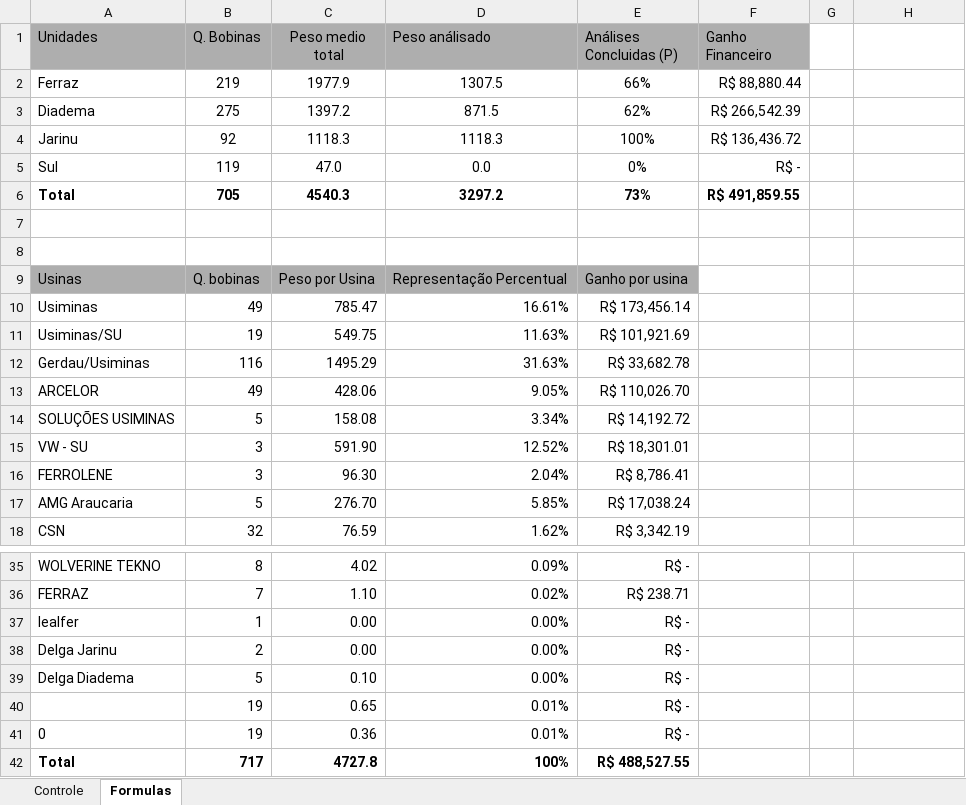
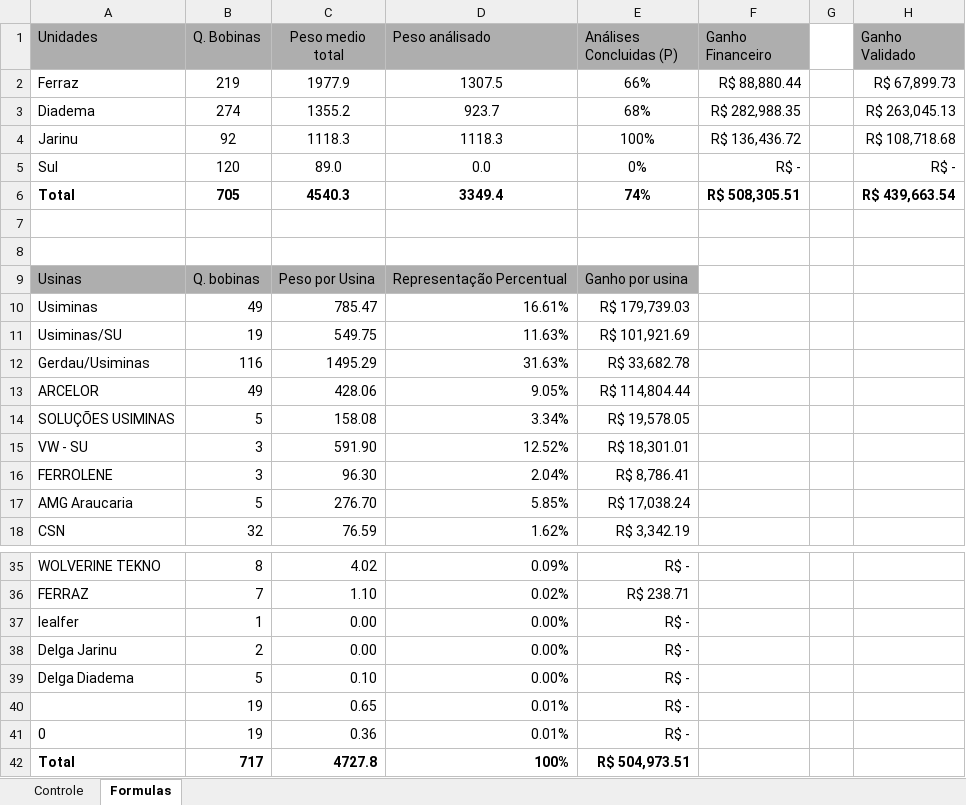
Before and after one commit to GabrielGustavoDeSouza/dashboard-bobinas, an Excel workbook: data/dados_atuais.xlsx, sheet Formulas, drawn as a sheet; only a part is shown, gaps mark what is left out; values as stored, in another font and other column widths than the file's, no borders; the diff names each change by its address in the sheet, - before the commit and + after, or states it on an @@ line.

```diff
--- a/data/dados_atuais.xlsx (sheet Formulas)
+++ b/data/dados_atuais.xlsx (sheet Formulas)
-H1: (empty)
+H1: Ganho Validado
-H1 fill: none
+H1 fill: #AEAEAE
-H2 (Ganho Validado): (empty)
+H2 (Ganho Validado): R$ 67,899.73
-B3 (Q. Bobinas): 275
+B3 (Q. Bobinas): 274
-C3 (Peso medio total): 1397.2
+C3 (Peso medio total): 1355.2
-D3 (Peso análisado): 871.5
+D3 (Peso análisado): 923.7
-E3 (Análises Concluidas (P)): 62%
+E3 (Análises Concluidas (P)): 68%
-F3 (Ganho Financeiro): R$ 266,542.39
+F3 (Ganho Financeiro): R$ 282,988.35
-H3 (Ganho Validado): (empty)
+H3 (Ganho Validado): R$ 263,045.13
-H4 (Ganho Validado): (empty)
+H4 (Ganho Validado): R$ 108,718.68
-B5 (Q. Bobinas): 119
+B5 (Q. Bobinas): 120
-C5 (Peso medio total): 47.0
+C5 (Peso medio total): 89.0
-H5 (Ganho Validado): (empty)
+H5 (Ganho Validado): R$ -
-D6 (Peso análisado): 3297.2
+D6 (Peso análisado): 3349.4
-E6 (Análises Concluidas (P)): 73%
+E6 (Análises Concluidas (P)): 74%
-F6 (Ganho Financeiro): R$ 491,859.55
+F6 (Ganho Financeiro): R$ 508,305.51
-H6 (Ganho Validado): (empty)
+H6 (Ganho Validado): R$ 439,663.54
-E10 (Análises Concluidas (P)): R$ 173,456.14
+E10 (Análises Concluidas (P)): R$ 179,739.03
-E13 (Análises Concluidas (P)): R$ 110,026.70
+E13 (Análises Concluidas (P)): R$ 114,804.44
-E14 (Análises Concluidas (P)): R$ 14,192.72
+E14 (Análises Concluidas (P)): R$ 19,578.05
-E42 (Análises Concluidas (P)): R$ 488,527.55
+E42 (Análises Concluidas (P)): R$ 504,973.51
```
Also changed, not shown: sheet Controle, hidden cells, charts or pictures.
